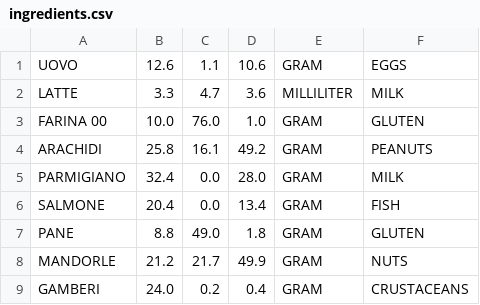
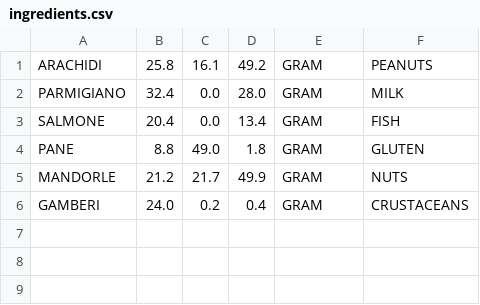
Before and after one commit to gabriele-monti/Progetto-ISPW, a CSV file: data/csv/ingredients.csv, drawn as a sheet; the diff names each change by its address in the sheet, - before the commit and + after, or states it on an @@ line.

Commit message:
add cli ingredients

```diff
--- a/data/csv/ingredients.csv
+++ b/data/csv/ingredients.csv
-row 1: UOVO | 12.6 | 1.1 | 10.6 | GRAM | EGGS
-row 2: LATTE | 3.3 | 4.7 | 3.6 | MILLILITER | MILK
-row 3: FARINA 00 | 10.0 | 76.0 | 1.0 | GRAM | GLUTEN
```
Also changed, not shown: 19 other files.
